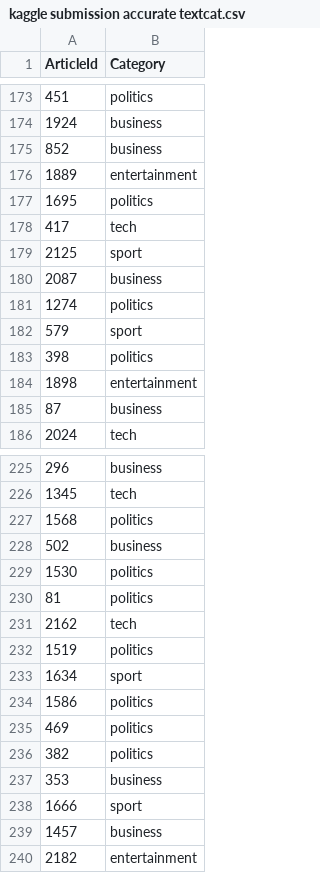
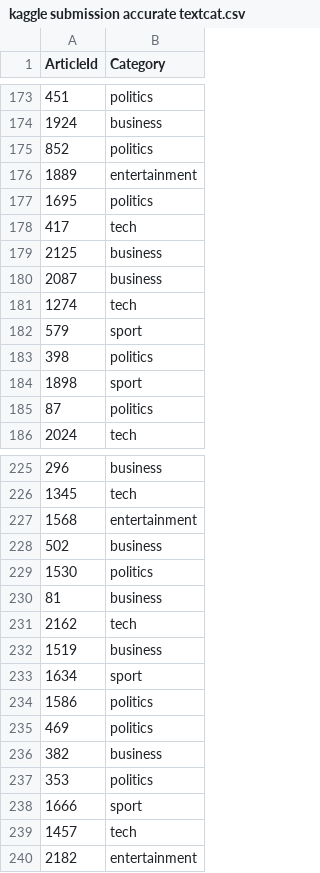
Before and after one commit to NikkiSarah/Coursera, a CSV file: _Machine Learning_Theory and Hands-On Practice with Python (University of Colorado Boulder)/2. Unsupervised Algorithms in Machine Learning/outputs/kaggle submission accurate textcat.csv, drawn as a sheet; only a part is shown, gaps mark what is left out; the diff covers the shown part only.

```diff
--- a/_Machine Learning_Theory and Hands-On Practice with Python (University of Colorado Boulder)/2. Unsupervised Algorithms in Machine Learning/outputs/kaggle submission accurate textcat.csv
+++ b/_Machine Learning_Theory and Hands-On Practice with Python (University of Colorado Boulder)/2. Unsupervised Algorithms in Machine Learning/outputs/kaggle submission accurate textcat.csv
@@ -174,3 +174,3 @@ ArticleId,Category
 1924,business
-852,business
+852,politics
 1889,entertainment
@@ -178,9 +178,9 @@ ArticleId,Category
 417,tech
-2125,sport
+2125,business
 2087,business
-1274,politics
+1274,tech
 579,sport
 398,politics
-1898,entertainment
-87,business
+1898,sport
+87,politics
 2024,tech
@@ -226,8 +226,8 @@ ArticleId,Category
 1345,tech
-1568,politics
+1568,entertainment
 502,business
 1530,politics
-81,politics
+81,business
 2162,tech
-1519,politics
+1519,business
 1634,sport
@@ -235,6 +235,6 @@ ArticleId,Category
 469,politics
-382,politics
-353,business
+382,business
+353,politics
 1666,sport
-1457,business
+1457,tech
 2182,entertainment
```
Also changed, not shown: 70 edited cells elsewhere in this file, _Machine Learning_Theory and Hands-On Practice with Python (University of Colorado Boulder)/2. Unsupervised Algorithms in Machine Learning/outputs/kaggle submission efficient textcat.csv, _Machine Learning_Theory and Hands-On Practice with Python (University of Colorado Boulder)/2. Unsupervised Algorithms in Machine Learning/outputs/kaggle submission efficient textcat1.csv, 40 other files.
